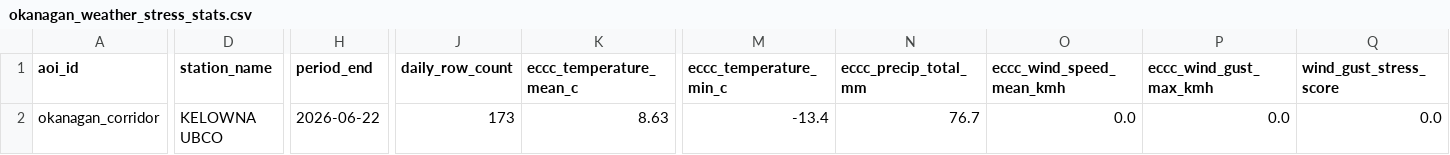
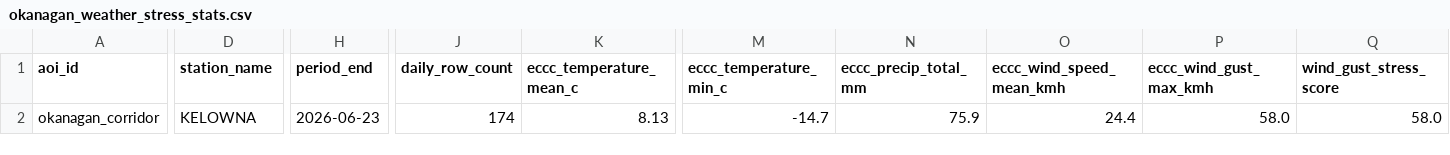
Before and after one commit to Nyu13/bc-hydro-vegetation-risk-demo-public, a CSV file: data/processed/okanagan_weather_stress_stats.csv, drawn as a sheet; only a part is shown, gaps mark what is left out; the diff covers the shown part only; the diff names each change by its address in the sheet, - before the commit and + after, or states it on an @@ line.

```diff
--- a/data/processed/okanagan_weather_stress_stats.csv
+++ b/data/processed/okanagan_weather_stress_stats.csv
-D2 (station_name): KELOWNA UBCO
+D2 (station_name): KELOWNA
-H2 (period_end): 2026-06-22
+H2 (period_end): 2026-06-23
-J2 (daily_row_count): 173
+J2 (daily_row_count): 174
-K2 (eccc_temperature_mean_c): 8.63
+K2 (eccc_temperature_mean_c): 8.13
-M2 (eccc_temperature_min_c): -13.4
+M2 (eccc_temperature_min_c): -14.7
-N2 (eccc_precip_total_mm): 76.7
+N2 (eccc_precip_total_mm): 75.9
-O2 (eccc_wind_speed_mean_kmh): 0.0
+O2 (eccc_wind_speed_mean_kmh): 24.4
-P2 (eccc_wind_gust_max_kmh): 0.0
+P2 (eccc_wind_gust_max_kmh): 58.0
-Q2 (wind_gust_stress_score): 0.0
+Q2 (wind_gust_stress_score): 58.0
```
Also changed, not shown: 4 edited cells elsewhere in this file, data/processed/okanagan_discovery_export_qa.csv, data/processed/okanagan_weather_stress_daily.csv, 5 other files.
